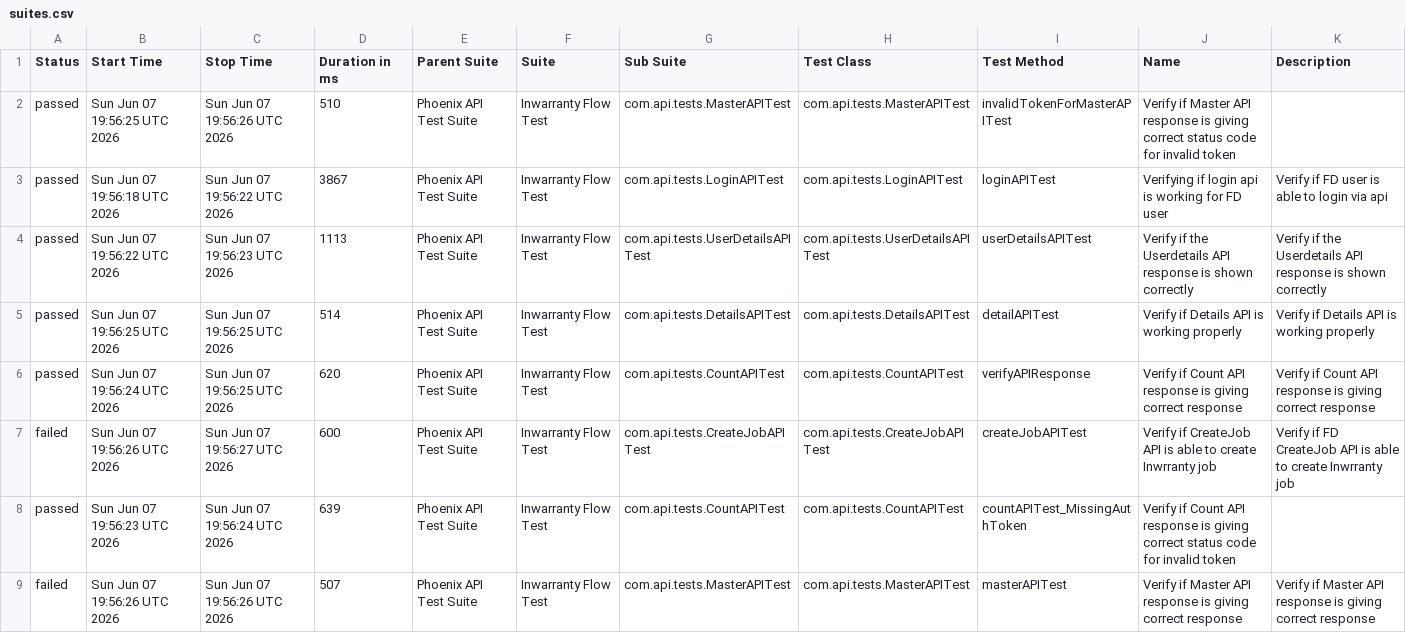
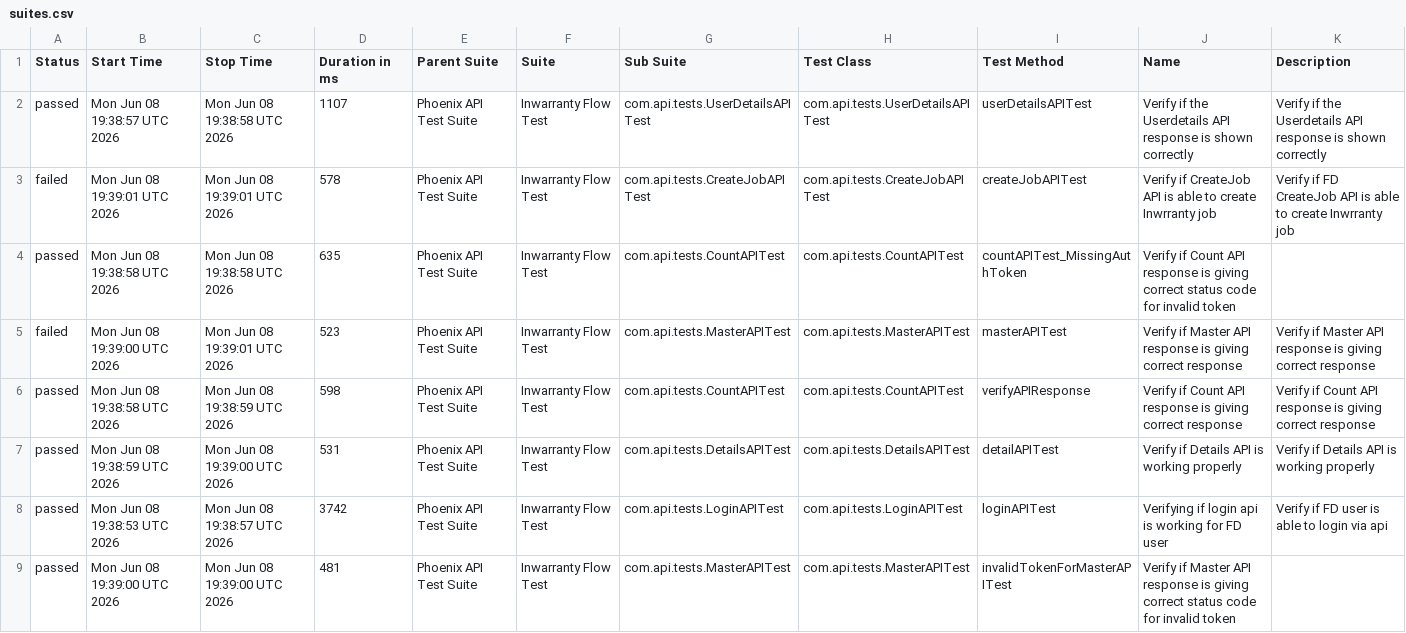
Before and after one commit to rounit/PhoenixTestAutomationFramework, a CSV file: data/suites.csv, drawn as a sheet.

```diff
--- a/data/suites.csv
+++ b/data/suites.csv
@@ -1,9 +1,9 @@
 "Status","Start Time","Stop Time","Duration in ms","Parent Suite","Suite","Sub Suite","Test Class","Test Method","Name","Description"
-"passed","Sun Jun 07 19:56:25 UTC 2026","Sun Jun 07 19:56:26 UTC 2026","510","Phoenix API Test Suite","Inwarranty Flow Test","com.api.tests.MasterAPITest","com.api.tests.MasterAPITest","invalidTokenForMasterAPITest","Verify if Master API response is giving correct status code for invalid token",""
-"passed","Sun Jun 07 19:56:18 UTC 2026","Sun Jun 07 19:56:22 UTC 2026","3867","Phoenix API Test Suite","Inwarranty Flow Test","com.api.tests.LoginAPITest","com.api.tests.LoginAPITest","loginAPITest","Verifying if login api is working for FD user","Verify if FD user is able to login via api"
-"passed","Sun Jun 07 19:56:22 UTC 2026","Sun Jun 07 19:56:23 UTC 2026","1113","Phoenix API Test Suite","Inwarranty Flow Test","com.api.tests.UserDetailsAPITest","com.api.tests.UserDetailsAPITest","userDetailsAPITest","Verify if the Userdetails API response is shown correctly","Verify if the Userdetails API response is shown correctly"
-"passed","Sun Jun 07 19:56:25 UTC 2026","Sun Jun 07 19:56:25 UTC 2026","514","Phoenix API Test Suite","Inwarranty Flow Test","com.api.tests.DetailsAPITest","com.api.tests.DetailsAPITest","detailAPITest","Verify if Details API is working properly","Verify if Details API is working properly"
-"passed","Sun Jun 07 19:56:24 UTC 2026","Sun Jun 07 19:56:25 UTC 2026","620","Phoenix API Test Suite","Inwarranty Flow Test","com.api.tests.CountAPITest","com.api.tests.CountAPITest","verifyAPIResponse","Verify if Count API response is giving correct response","Verify if Count API response is giving correct response"
-"failed","Sun Jun 07 19:56:26 UTC 2026","Sun Jun 07 19:56:27 UTC 2026","600","Phoenix API Test Suite","Inwarranty Flow Test","com.api.tests.CreateJobAPITest","com.api.tests.CreateJobAPITest","createJobAPITest","Verify if CreateJob API is able to create Inwrranty job","Verify if FD CreateJob API is able to create Inwrranty job"
-"passed","Sun Jun 07 19:56:23 UTC 2026","Sun Jun 07 19:56:24 UTC 2026","639","Phoenix API Test Suite","Inwarranty Flow Test","com.api.tests.CountAPITest","com.api.tests.CountAPITest","countAPITest_MissingAuthToken","Verify if Count API response is giving correct status code for invalid token",""
-"failed","Sun Jun 07 19:56:26 UTC 2026","Sun Jun 07 19:56:26 UTC 2026","507","Phoenix API Test Suite","Inwarranty Flow Test","com.api.tests.MasterAPITest","com.api.tests.MasterAPITest","masterAPITest","Verify if Master API response is giving correct response","Verify if Master API response is giving correct response"
+"passed","Mon Jun 08 19:38:57 UTC 2026","Mon Jun 08 19:38:58 UTC 2026","1107","Phoenix API Test Suite","Inwarranty Flow Test","com.api.tests.UserDetailsAPITest","com.api.tests.UserDetailsAPITest","userDetailsAPITest","Verify if the Userdetails API response is shown correctly","Verify if the Userdetails API response is shown correctly"
+"failed","Mon Jun 08 19:39:01 UTC 2026","Mon Jun 08 19:39:01 UTC 2026","578","Phoenix API Test Suite","Inwarranty Flow Test","com.api.tests.CreateJobAPITest","com.api.tests.CreateJobAPITest","createJobAPITest","Verify if CreateJob API is able to create Inwrranty job","Verify if FD CreateJob API is able to create Inwrranty job"
+"passed","Mon Jun 08 19:38:58 UTC 2026","Mon Jun 08 19:38:58 UTC 2026","635","Phoenix API Test Suite","Inwarranty Flow Test","com.api.tests.CountAPITest","com.api.tests.CountAPITest","countAPITest_MissingAuthToken","Verify if Count API response is giving correct status code for invalid token",""
+"failed","Mon Jun 08 19:39:00 UTC 2026","Mon Jun 08 19:39:01 UTC 2026","523","Phoenix API Test Suite","Inwarranty Flow Test","com.api.tests.MasterAPITest","com.api.tests.MasterAPITest","masterAPITest","Verify if Master API response is giving correct response","Verify if Master API response is giving correct response"
+"passed","Mon Jun 08 19:38:58 UTC 2026","Mon Jun 08 19:38:59 UTC 2026","598","Phoenix API Test Suite","Inwarranty Flow Test","com.api.tests.CountAPITest","com.api.tests.CountAPITest","verifyAPIResponse","Verify if Count API response is giving correct response","Verify if Count API response is giving correct response"
+"passed","Mon Jun 08 19:38:59 UTC 2026","Mon Jun 08 19:39:00 UTC 2026","531","Phoenix API Test Suite","Inwarranty Flow Test","com.api.tests.DetailsAPITest","com.api.tests.DetailsAPITest","detailAPITest","Verify if Details API is working properly","Verify if Details API is working properly"
+"passed","Mon Jun 08 19:38:53 UTC 2026","Mon Jun 08 19:38:57 UTC 2026","3742","Phoenix API Test Suite","Inwarranty Flow Test","com.api.tests.LoginAPITest","com.api.tests.LoginAPITest","loginAPITest","Verifying if login api is working for FD user","Verify if FD user is able to login via api"
+"passed","Mon Jun 08 19:39:00 UTC 2026","Mon Jun 08 19:39:00 UTC 2026","481","Phoenix API Test Suite","Inwarranty Flow Test","com.api.tests.MasterAPITest","com.api.tests.MasterAPITest","invalidTokenForMasterAPITest","Verify if Master API response is giving correct status code for invalid token",""
```
Also changed, not shown: data/behaviors.csv, 51 other files.
